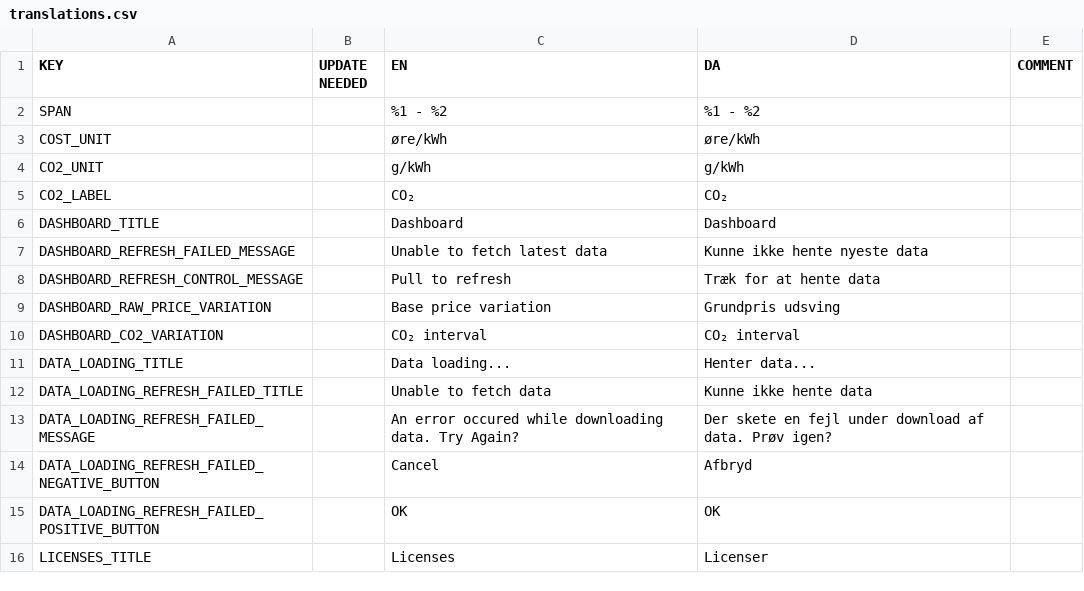
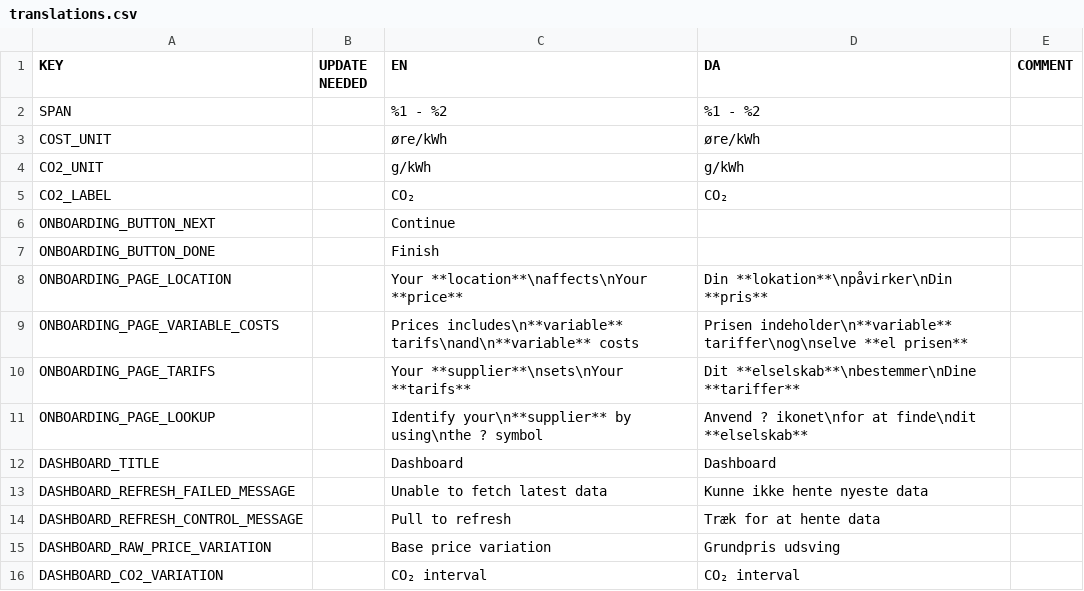
Before and after one commit to CodeReaper/powercast-ios, a CSV file: resources/translations/translations.csv, drawn as a sheet; only a part is shown; the shorter side is filled out with more unchanged rows.

Commit message:
Add onboarding (#64)

```diff
--- a/resources/translations/translations.csv
+++ b/resources/translations/translations.csv
@@ -5,2 +5,8 @@
 "CO2_LABEL","","CO₂","CO₂",""
+"ONBOARDING_BUTTON_NEXT","","Continue","",""
+"ONBOARDING_BUTTON_DONE","","Finish","",""
+"ONBOARDING_PAGE_LOCATION","","Your **location**\naffects\nYour **price**","Din **lokation**\npåvirker\nDin **pris**",""
+"ONBOARDING_PAGE_VARIABLE_COSTS","","Prices includes\n**variable** tarifs\nand\n**variable** costs","Prisen indeholder\n**variable** tariffer\nog\nselve **el prisen**",""
+"ONBOARDING_PAGE_TARIFS","","Your **supplier**\nsets\nYour **tarifs**","Dit **elselskab**\nbestemmer\nDine **tariffer**",""
+"ONBOARDING_PAGE_LOOKUP","","Identify your\n**supplier** by using\nthe ? symbol","Anvend ? ikonet\nfor at finde\ndit **elselskab**",""
 "DASHBOARD_TITLE","","Dashboard","Dashboard",""
```
Also changed, not shown: 26 other files.
